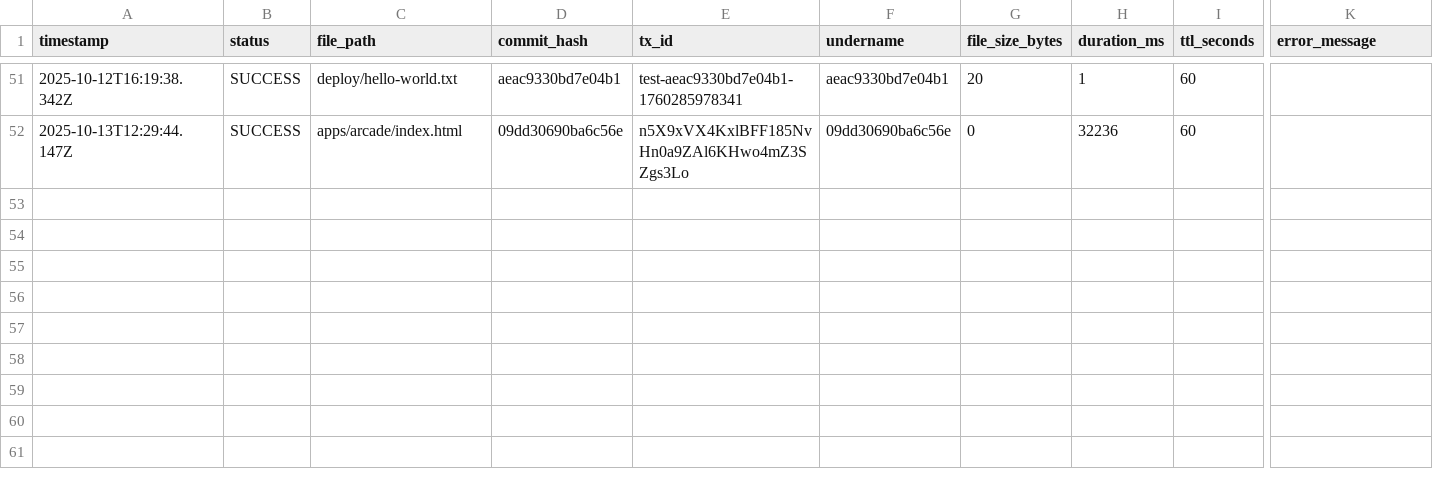
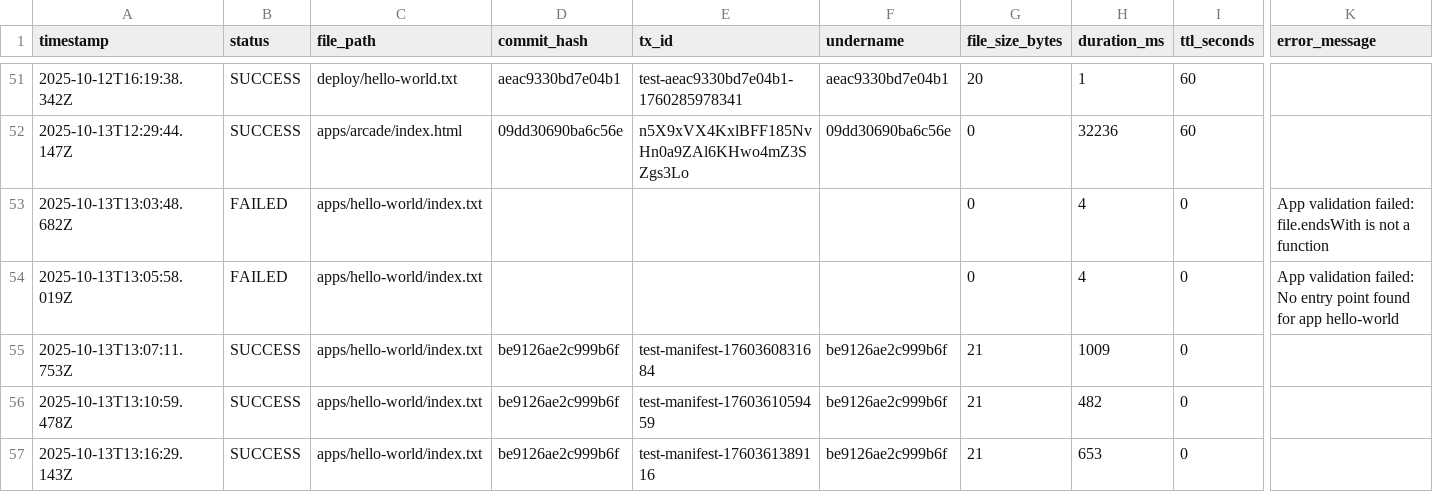
Before and after one commit to JonnieSparkles/app-factory, a CSV file: logs/deployments.csv, drawn as a sheet; only a part is shown, gaps mark what is left out; rows hold the shown columns only; the diff names each change by its address in the sheet, - before the commit and + after, or states it on an @@ line.

Commit message:
Add git-based deployments

```diff
--- a/logs/deployments.csv
+++ b/logs/deployments.csv
+row 53: 2025-10-13T13:03:48.682Z | FAILED | apps/hello-world/index.txt |  |  |  | 0 | 4 | 0 | App validation failed: file.endsWith is not a function
+row 54: 2025-10-13T13:05:58.019Z | FAILED | apps/hello-world/index.txt |  |  |  | 0 | 4 | 0 | App validation failed: No entry point found for app hello-world
+row 55: 2025-10-13T13:07:11.753Z | SUCCESS | apps/hello-world/index.txt | be9126ae2c999b6f | test-manifest-1760360831684 | be9126ae2c999b6f | 21 | 1009 | 0
+row 56: 2025-10-13T13:10:59.478Z | SUCCESS | apps/hello-world/index.txt | be9126ae2c999b6f | test-manifest-1760361059459 | be9126ae2c999b6f | 21 | 482 | 0
+row 57: 2025-10-13T13:16:29.143Z | SUCCESS | apps/hello-world/index.txt | be9126ae2c999b6f | test-manifest-1760361389116 | be9126ae2c999b6f | 21 | 653 | 0
```
Also changed, not shown: 10 other files.
